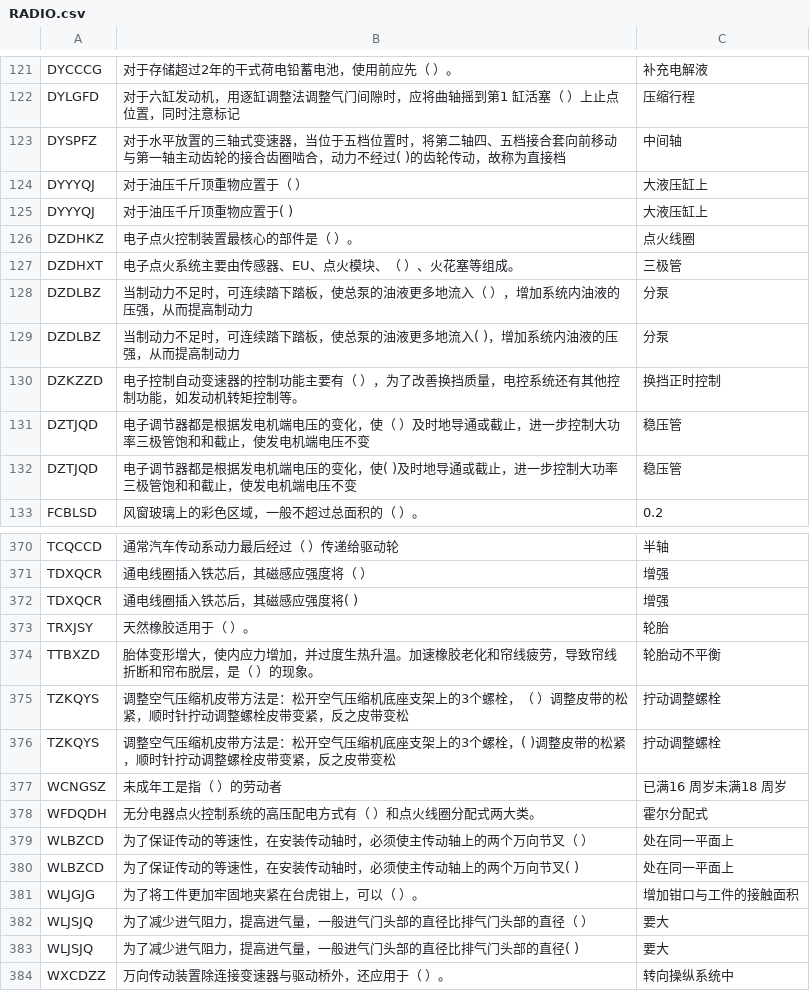
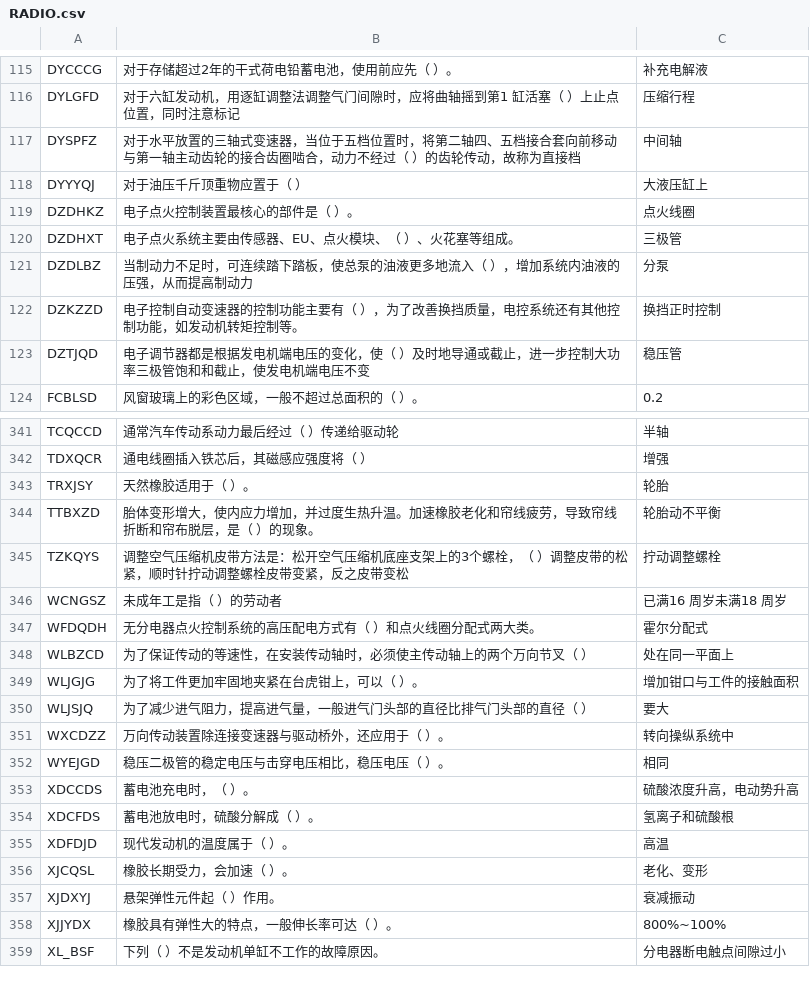
Before and after one commit to tangs/to_es5, a CSV file: data/RADIO.csv, drawn as a sheet; only a part is shown, gaps mark what is left out; the shorter side is filled out with more unchanged rows; the diff covers the shown part only.

```diff
--- a/data/RADIO.csv
+++ b/data/RADIO.csv
@@ -123 +117 @@ DYLGFD,对于六缸发动机，用逐缸调整法调整气门间隙时，应将
-DYSPFZ,对于水平放置的三轴式变速器，当位于五档位置时，将第二轴四、五档接合套向前移动与第一轴主动齿轮的接合齿圈啮合，动力不经过(     )的齿轮传动，故称为直接档,"中间轴"
+DYSPFZ,对于水平放置的三轴式变速器，当位于五档位置时，将第二轴四、五档接合套向前移动与第一轴主动齿轮的接合齿圈啮合，动力不经过（ ）的齿轮传动，故称为直接档,"中间轴"
@@ -125 +118,0 @@ DYYYQJ,对于油压千斤顶重物应置于（  ）,"大液压缸上"
-DYYYQJ,对于油压千斤顶重物应置于(     ),"大液压缸上"
@@ -129 +121,0 @@ DZDLBZ,当制动力不足时，可连续踏下踏板，使总泵的油液更多
-DZDLBZ,当制动力不足时，可连续踏下踏板，使总泵的油液更多地流入(     )，增加系统内油液的压强，从而提高制动力,"分泵"
@@ -132 +123,0 @@ DZTJQD,电子调节器都是根据发电机端电压的变化，使（  ）及
-DZTJQD,电子调节器都是根据发电机端电压的变化，使(     )及时地导通或截止，进一步控制大功率三极管饱和和截止，使发电机端电压不变,"稳压管"
@@ -372 +342,0 @@ TDXQCR,通电线圈插入铁芯后，其磁感应强度将（  ）,"增强"
-TDXQCR,通电线圈插入铁芯后，其磁感应强度将(     ),"增强"
@@ -376 +345,0 @@ TZKQYS,调整空气压缩机皮带方法是：松开空气压缩机底座支架
-TZKQYS,调整空气压缩机皮带方法是：松开空气压缩机底座支架上的3个螺栓，(     )调整皮带的松紧，顺时针拧动调整螺栓皮带变紧，反之皮带变松,"拧动调整螺栓"
@@ -380 +348,0 @@ WLBZCD,为了保证传动的等速性，在安装传动轴时，必须使主传
-WLBZCD,为了保证传动的等速性，在安装传动轴时，必须使主传动轴上的两个万向节叉(     ),"处在同一平面上"
@@ -383 +350,0 @@ WLJSJQ,为了减少进气阻力，提高进气量，一般进气门头部的直
-WLJSJQ,为了减少进气阻力，提高进气量，一般进气门头部的直径比排气门头部的直径(     ),"要大"
```
Also changed, not shown: 34 removed rows and 11 edited cells elsewhere in this file, data/JUDGE.csv, data/MULTISELECT.csv, 1 other file.
